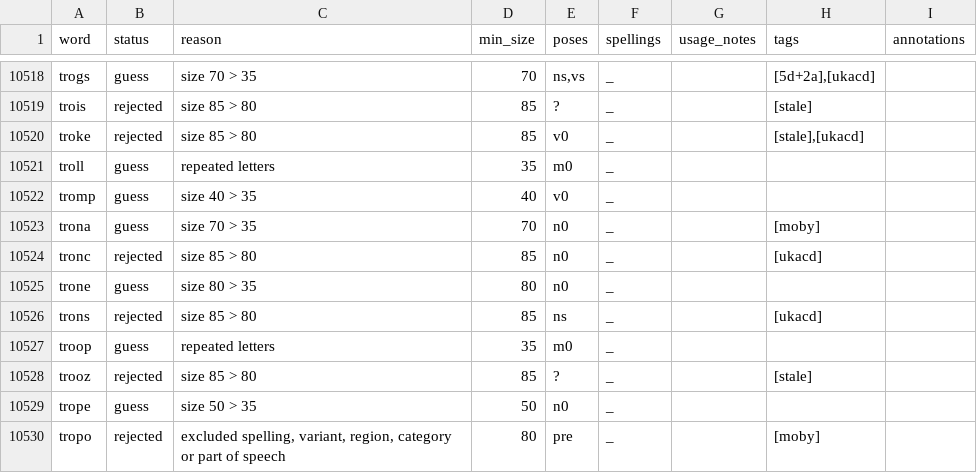
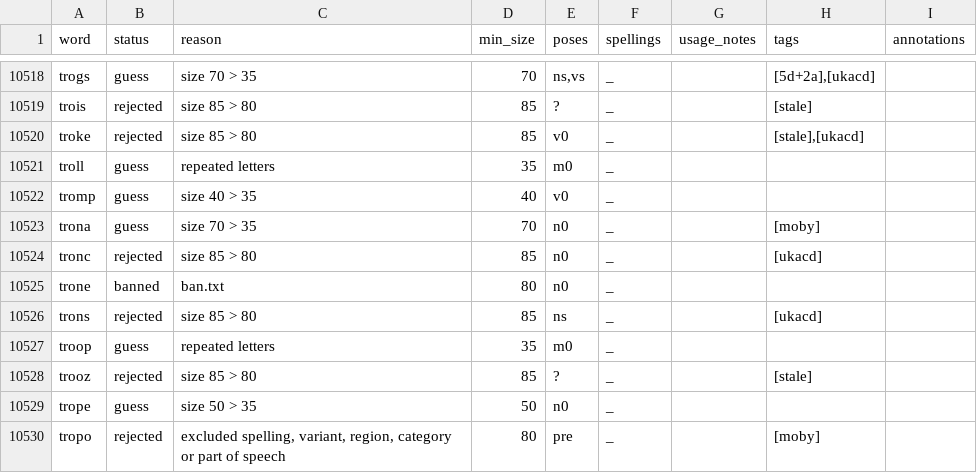
Before and after one commit to plangdon84/word-mastermind, a TSV file: wordlist/lists/candidates.tsv, drawn as a sheet; only a part is shown, gaps mark what is left out; the diff covers the shown part only.

```diff
--- a/wordlist/lists/candidates.tsv
+++ b/wordlist/lists/candidates.tsv
@@ -10524,3 +10524,3 @@ trona	guess	size 70 > 35	70	n0	_		[moby]
 tronc	rejected	size 85 > 80	85	n0	_		[ukacd]	
-trone	guess	size 80 > 35	80	n0	_			
+trone	banned	ban.txt	80	n0	_			
 trons	rejected	size 85 > 80	85	ns	_		[ukacd]	
```
Also changed, not shown: 10 edited cells elsewhere in this file, 10 other files.
